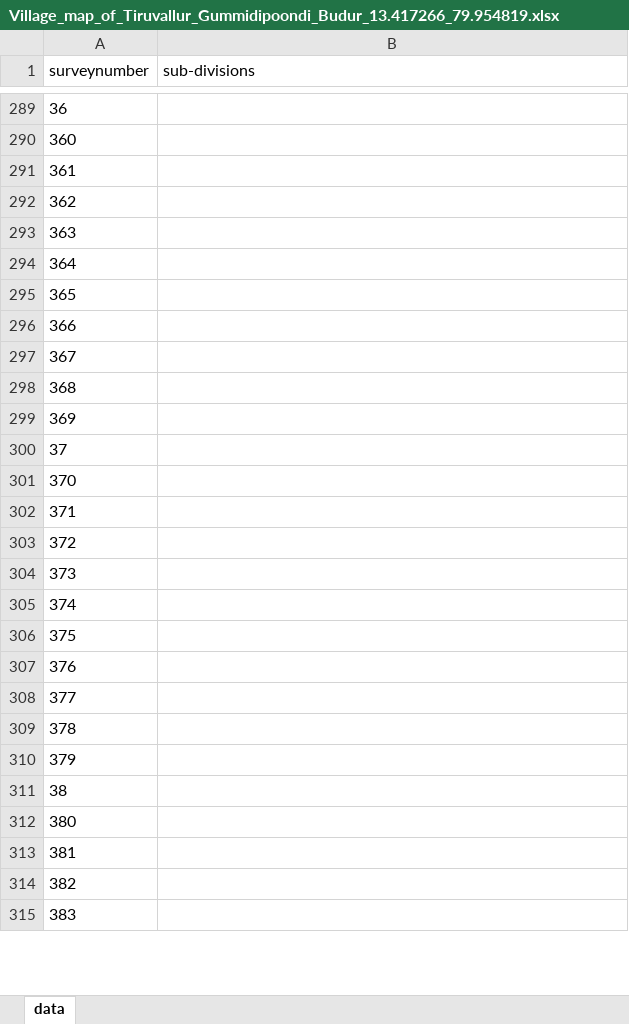
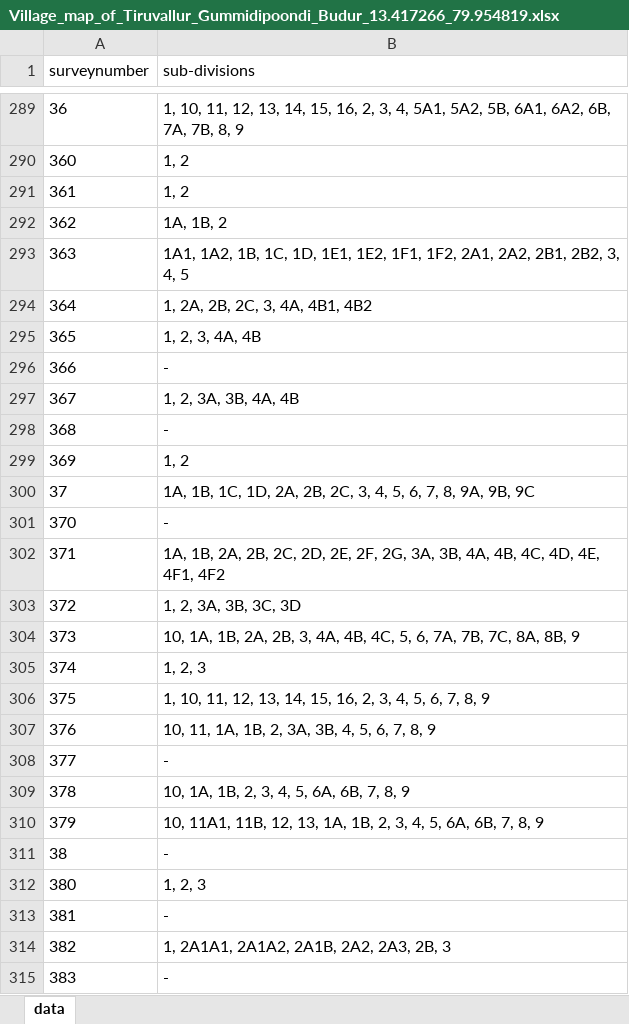
Before and after one commit to sivaramanRW/scraper-glv, an Excel workbook: out/Village_map_of_Tiruvallur_Gummidipoondi_Budur_13.417266_79.954819.xlsx, sheet data, drawn as a sheet; only a part is shown, gaps mark what is left out; values as stored, in another font and other column widths than the file's, no borders; the diff covers the shown part only; the diff names each change by its address in the sheet, - before the commit and + after, or states it on an @@ line.

```diff
--- a/out/Village_map_of_Tiruvallur_Gummidipoondi_Budur_13.417266_79.954819.xlsx (sheet data)
+++ b/out/Village_map_of_Tiruvallur_Gummidipoondi_Budur_13.417266_79.954819.xlsx (sheet data)
-B289 (sub-divisions): (empty)
+B289 (sub-divisions): 1, 10, 11, 12, 13, 14, 15, 16, 2, 3, 4, 5A1, 5A2, 5B, 6A1, 6A2, 6B, 7A, 7B, 8, 9
-B290:B291 (sub-divisions): (empty)
+B290:B291 (sub-divisions): 1, 2
-B292 (sub-divisions): (empty)
+B292 (sub-divisions): 1A, 1B, 2
-B293 (sub-divisions): (empty)
+B293 (sub-divisions): 1A1, 1A2, 1B, 1C, 1D, 1E1, 1E2, 1F1, 1F2, 2A1, 2A2, 2B1, 2B2, 3, 4, 5
-B294 (sub-divisions): (empty)
+B294 (sub-divisions): 1, 2A, 2B, 2C, 3, 4A, 4B1, 4B2
-B295 (sub-divisions): (empty)
+B295 (sub-divisions): 1, 2, 3, 4A, 4B
-B296 (sub-divisions): (empty)
+B296 (sub-divisions): -
-B297 (sub-divisions): (empty)
+B297 (sub-divisions): 1, 2, 3A, 3B, 4A, 4B
-B298 (sub-divisions): (empty)
+B298 (sub-divisions): -
-B299 (sub-divisions): (empty)
+B299 (sub-divisions): 1, 2
-B300 (sub-divisions): (empty)
+B300 (sub-divisions): 1A, 1B, 1C, 1D, 2A, 2B, 2C, 3, 4, 5, 6, 7, 8, 9A, 9B, 9C
-B301 (sub-divisions): (empty)
+B301 (sub-divisions): -
-B302 (sub-divisions): (empty)
+B302 (sub-divisions): 1A, 1B, 2A, 2B, 2C, 2D, 2E, 2F, 2G, 3A, 3B, 4A, 4B, 4C, 4D, 4E, 4F1, 4F2
-B303 (sub-divisions): (empty)
+B303 (sub-divisions): 1, 2, 3A, 3B, 3C, 3D
-B304 (sub-divisions): (empty)
+B304 (sub-divisions): 10, 1A, 1B, 2A, 2B, 3, 4A, 4B, 4C, 5, 6, 7A, 7B, 7C, 8A, 8B, 9
-B305 (sub-divisions): (empty)
+B305 (sub-divisions): 1, 2, 3
-B306 (sub-divisions): (empty)
+B306 (sub-divisions): 1, 10, 11, 12, 13, 14, 15, 16, 2, 3, 4, 5, 6, 7, 8, 9
-B307 (sub-divisions): (empty)
+B307 (sub-divisions): 10, 11, 1A, 1B, 2, 3A, 3B, 4, 5, 6, 7, 8, 9
-B308 (sub-divisions): (empty)
+B308 (sub-divisions): -
-B309 (sub-divisions): (empty)
+B309 (sub-divisions): 10, 1A, 1B, 2, 3, 4, 5, 6A, 6B, 7, 8, 9
-B310 (sub-divisions): (empty)
+B310 (sub-divisions): 10, 11A1, 11B, 12, 13, 1A, 1B, 2, 3, 4, 5, 6A, 6B, 7, 8, 9
-B311 (sub-divisions): (empty)
+B311 (sub-divisions): -
-B312 (sub-divisions): (empty)
+B312 (sub-divisions): 1, 2, 3
-B313 (sub-divisions): (empty)
+B313 (sub-divisions): -
-B314 (sub-divisions): (empty)
+B314 (sub-divisions): 1, 2A1A1, 2A1A2, 2A1B, 2A2, 2A3, 2B, 3
-B315 (sub-divisions): (empty)
+B315 (sub-divisions): -
```
Also changed, not shown: 63 edited cells elsewhere in this sheet, out/Village_map_of_Tiruvallur_Gummidipoondi_Pondavakkam_13.469251_79.994996.xlsx, out/Village_map_of_Tiruvallur_Gummidipoondi_Sanmambukulam_13.492484_80.142014.xlsx, 3 other files.
